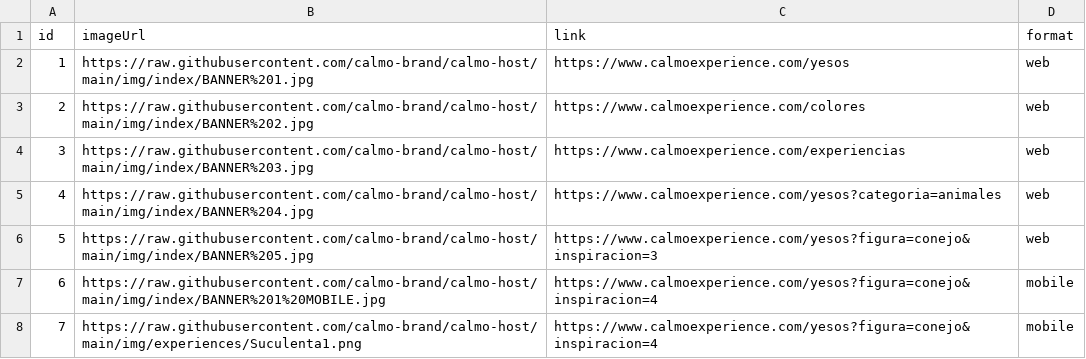
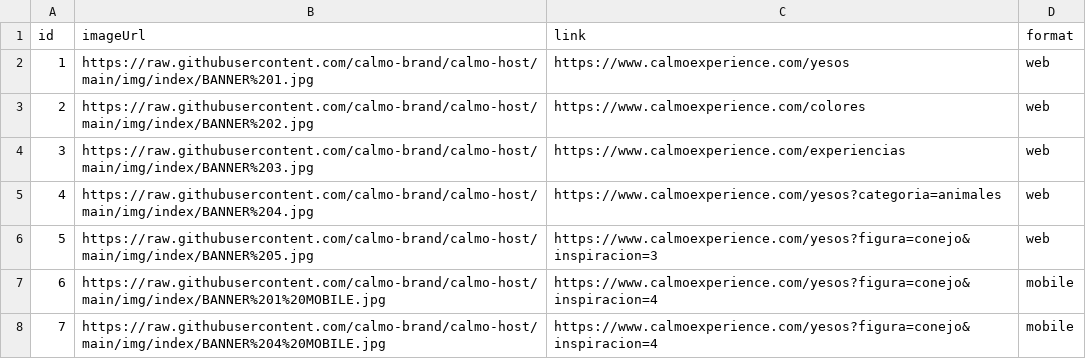
Before and after one commit to calmo-brand/calmo-host, a CSV file: catalog/index/data-index.csv, drawn as a sheet.

Commit message:
Update data-index.csv

```diff
--- a/catalog/index/data-index.csv
+++ b/catalog/index/data-index.csv
@@ -7,2 +7,2 @@ id,imageUrl,link,format
 6,https://raw.githubusercontent.com/calmo-brand/calmo-host/main/img/index/BANNER%201%20MOBILE.jpg,https://www.calmoexperience.com/yesos?figura=conejo&inspiracion=4,mobile
-7,https://raw.githubusercontent.com/calmo-brand/calmo-host/main/img/experiences/Suculenta1.png,https://www.calmoexperience.com/yesos?figura=conejo&inspiracion=4,mobile
+7,https://raw.githubusercontent.com/calmo-brand/calmo-host/main/img/index/BANNER%204%20MOBILE.jpg,https://www.calmoexperience.com/yesos?figura=conejo&inspiracion=4,mobile
```
